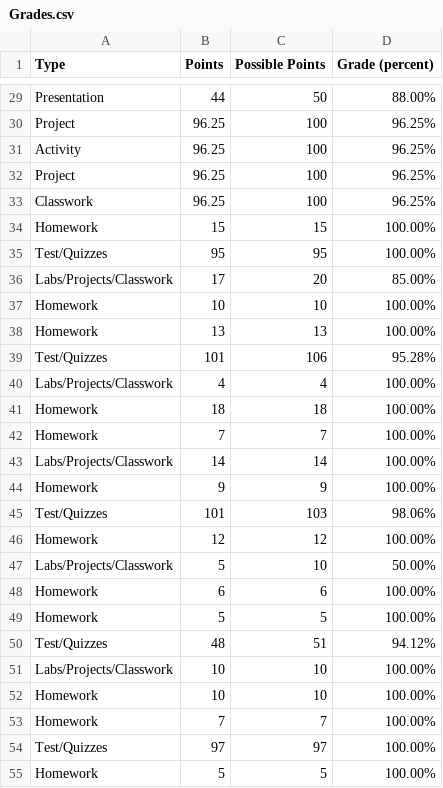
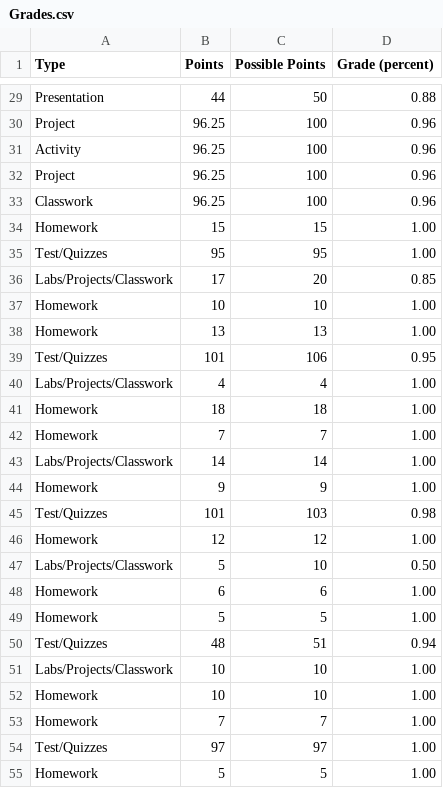
Before and after one commit to AnthonySpina/Grades, a CSV file: Grades.csv, drawn as a sheet; only a part is shown, gaps mark what is left out; the diff covers the shown part only; the diff names each change by its address in the sheet, - before the commit and + after, or states it on an @@ line.

Commit message:
Update Grades.csv

```diff
--- a/Grades.csv
+++ b/Grades.csv
-D29 (Grade (percent)): 88.00%
+D29 (Grade (percent)): 0.88
-D30:D33 (Grade (percent)): 96.25%
+D30:D33 (Grade (percent)): 0.96
-D34:D35 (Grade (percent)): 100.00%
+D34:D35 (Grade (percent)): 1.00
-D36 (Grade (percent)): 85.00%
+D36 (Grade (percent)): 0.85
-D37:D38 (Grade (percent)): 100.00%
+D37:D38 (Grade (percent)): 1.00
-D39 (Grade (percent)): 95.28%
+D39 (Grade (percent)): 0.95
-D40:D44 (Grade (percent)): 100.00%
+D40:D44 (Grade (percent)): 1.00
-D45 (Grade (percent)): 98.06%
+D45 (Grade (percent)): 0.98
-D46 (Grade (percent)): 100.00%
+D46 (Grade (percent)): 1.00
-D47 (Grade (percent)): 50.00%
+D47 (Grade (percent)): 0.50
-D48:D49 (Grade (percent)): 100.00%
+D48:D49 (Grade (percent)): 1.00
-D50 (Grade (percent)): 94.12%
+D50 (Grade (percent)): 0.94
-D51:D55 (Grade (percent)): 100.00%
+D51:D55 (Grade (percent)): 1.00
```
Also changed, not shown: 88 edited cells elsewhere in this file.
